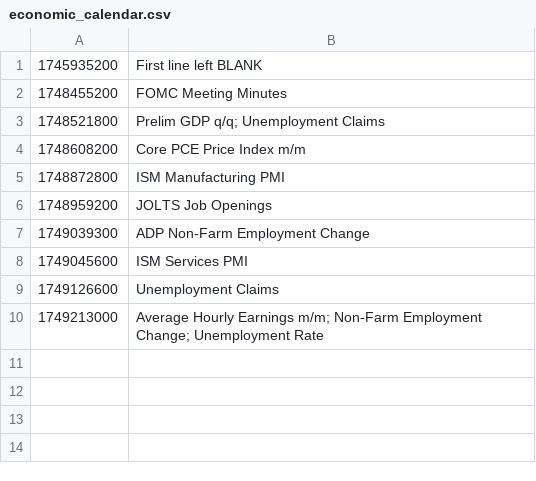
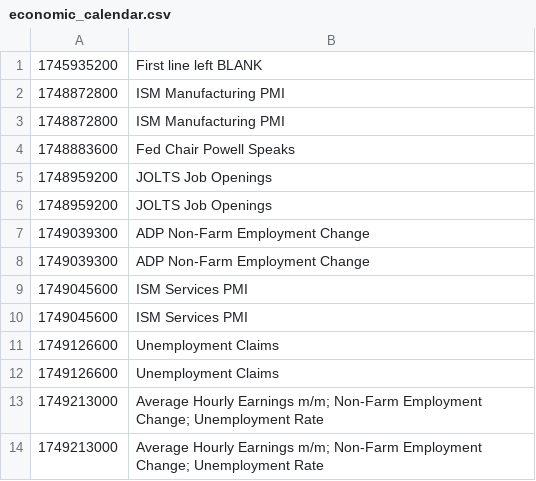
Before and after one commit to PatrickTata/HIN, a CSV file: economic_calendar.csv, drawn as a sheet; removed rows and columns are numbered as before the commit, all else as after; the diff names each change by its address in the sheet, - before the commit and + after, or states it on an @@ line.

Commit message:
Add files via upload

```diff
--- a/economic_calendar.csv
+++ b/economic_calendar.csv
-row 2: 1748455200 | FOMC Meeting Minutes
-row 3: 1748521800 | Prelim GDP q/q; Unemployment Claims
-row 4: 1748608200 | Core PCE Price Index m/m
+row 3: 1748872800 | ISM Manufacturing PMI
+row 4: 1748883600 | Fed Chair Powell Speaks
+row 5: 1748959200 | JOLTS Job Openings
+row 8: 1749039300 | ADP Non-Farm Employment Change
+row 9: 1749045600 | ISM Services PMI
+row 12: 1749126600 | Unemployment Claims
+row 13: 1749213000 | Average Hourly Earnings m/m; Non-Farm Employment Change; Unemployment Rate
```
